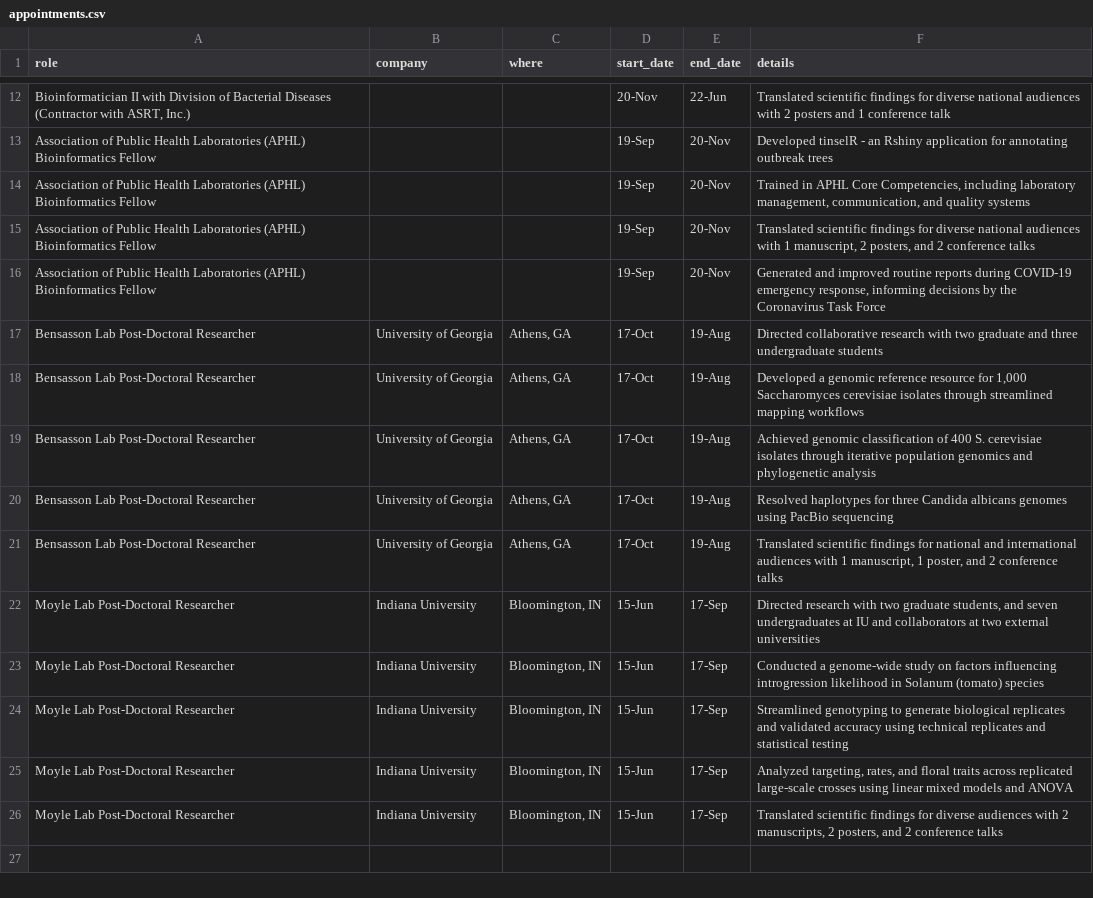
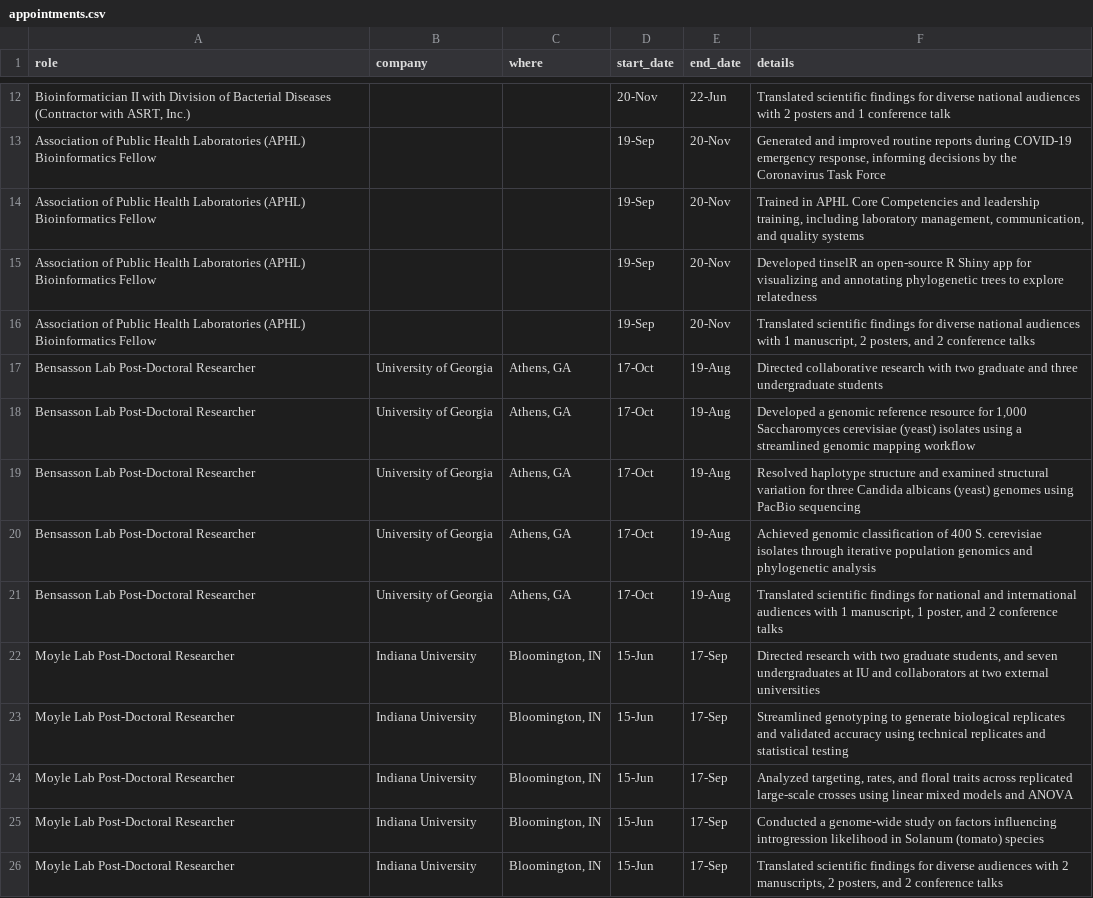
Before and after one commit to jennahamlin/Hamlin.CV, a CSV file: data/appointments.csv, drawn as a sheet; only a part is shown, gaps mark what is left out; removed rows and columns are numbered as before the commit, all else as after; the diff covers the shown part only; the diff names each change by its address in the sheet, - before the commit and + after, or states it on an @@ line.

```diff
--- a/data/appointments.csv
+++ b/data/appointments.csv
-F13 (details): Developed tinselR - an Rshiny application for annotating outbreak trees
+F13 (details): Generated and improved routine reports during COVID-19 emergency response, informing decisions by the Coronavirus Task Force
-F14 (details): …APHL Core Competencies, including laboratory…
+F14 (details): …APHL Core Competencies and leadership training, including laboratory…
+row 15: Association of Public Health Laboratories (APHL) Bioinformatics Fellow |  |  | 19-Sep | 20-Nov | Developed tinselR an open-source R Shiny app for visualizing and annotating phylogenetic trees to explore relatedness
-row 16: Association of Public Health Laboratories (APHL) Bioinformatics Fellow |  |  | 19-Sep | 20-Nov | Generated and improved routine reports during COVID-19 emergency response, informing decisions by the Coronavirus Task Force
-F18 (details): …Saccharomyces cerevisiae isolates through streamlined mapping workflows
+F18 (details): …Saccharomyces cerevisiae (yeast) isolates using a streamlined genomic mapping workflow
+row 19: Bensasson Lab Post-Doctoral Researcher | University of Georgia | Athens, GA | 17-Oct | 19-Aug | Resolved haplotype structure and examined structural variation for three Candida albicans (yeast) genomes using PacBio sequencing
-row 20: Bensasson Lab Post-Doctoral Researcher | University of Georgia | Athens, GA | 17-Oct | 19-Aug | Resolved haplotypes for three Candida albicans genomes using PacBio sequencing
@@ row 23 moved to row 25: Moyle Lab Post-Doctoral Researcher @@
```
Also changed, not shown: 5 moved rows elsewhere in this file, data/packages.csv, data/skillsUpdated.csv, 6 other files.
